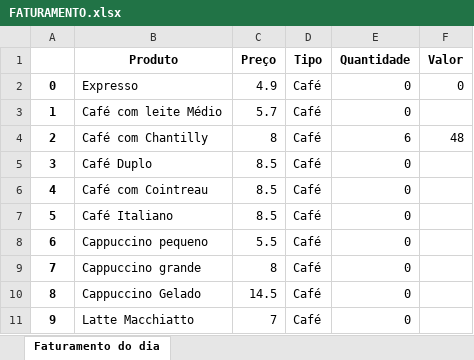
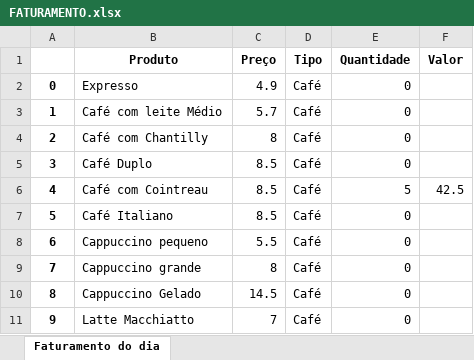
Before and after one commit to rafaelmmayer/faturamento_com_interface, an Excel workbook: programa/FATURAMENTO.xlsx, sheet Faturamento do dia, drawn as a sheet; only a part is shown; values as stored, in another font and other column widths than the file's, no borders; the diff names each change by its address in the sheet, - before the commit and + after, or states it on an @@ line.

```diff
--- a/programa/FATURAMENTO.xlsx (sheet Faturamento do dia)
+++ b/programa/FATURAMENTO.xlsx (sheet Faturamento do dia)
-F2 (Valor): 0
+F2 (Valor): (empty)
-E4 (Quantidade): 6
+E4 (Quantidade): 0
-F4 (Valor): 48
+F4 (Valor): (empty)
-E6 (Quantidade): 0
+E6 (Quantidade): 5
-F6 (Valor): (empty)
+F6 (Valor): 42.5
```
Also changed, not shown: programa/FATURAMENTO_vs2.xlsx, 10 other files.
